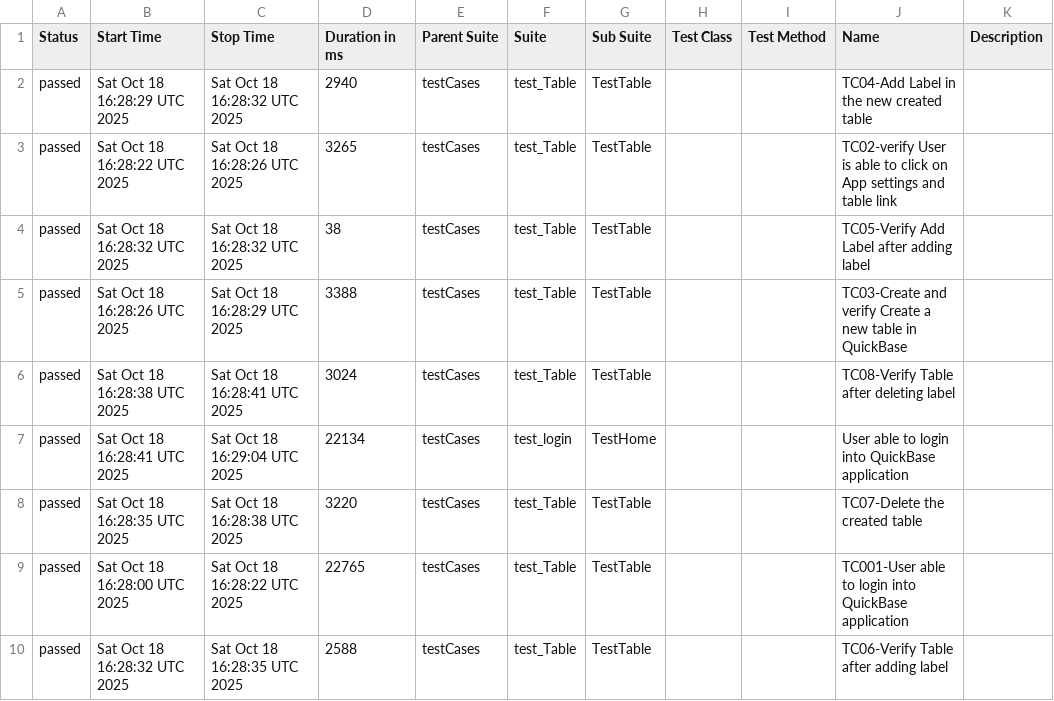
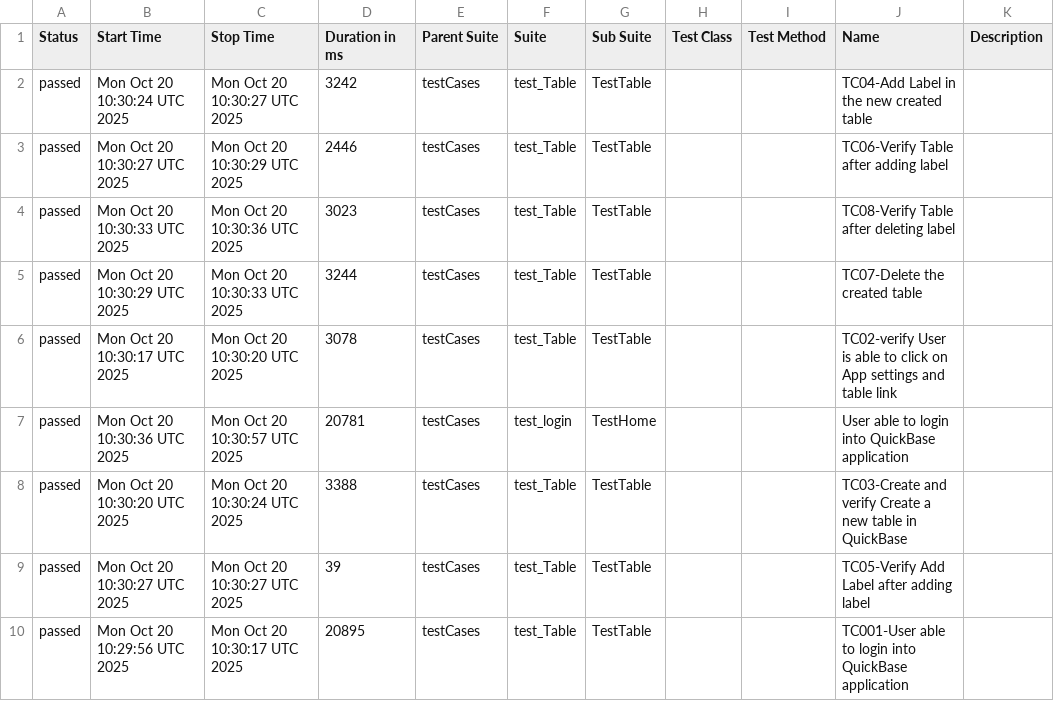
Before and after one commit to Aruna-gowda/quickBase, a CSV file: data/suites.csv, drawn as a sheet.

```diff
--- a/data/suites.csv
+++ b/data/suites.csv
@@ -1,10 +1,10 @@
 "Status","Start Time","Stop Time","Duration in ms","Parent Suite","Suite","Sub Suite","Test Class","Test Method","Name","Description"
-"passed","Sat Oct 18 16:28:29 UTC 2025","Sat Oct 18 16:28:32 UTC 2025","2940","testCases","test_Table","TestTable","","","TC04-Add Label in the new created table",""
-"passed","Sat Oct 18 16:28:22 UTC 2025","Sat Oct 18 16:28:26 UTC 2025","3265","testCases","test_Table","TestTable","","","TC02-verify User is able to click on App settings and table link",""
-"passed","Sat Oct 18 16:28:32 UTC 2025","Sat Oct 18 16:28:32 UTC 2025","38","testCases","test_Table","TestTable","","","TC05-Verify Add Label after adding label",""
-"passed","Sat Oct 18 16:28:26 UTC 2025","Sat Oct 18 16:28:29 UTC 2025","3388","testCases","test_Table","TestTable","","","TC03-Create and verify Create a new table in QuickBase",""
-"passed","Sat Oct 18 16:28:38 UTC 2025","Sat Oct 18 16:28:41 UTC 2025","3024","testCases","test_Table","TestTable","","","TC08-Verify Table after deleting label",""
-"passed","Sat Oct 18 16:28:41 UTC 2025","Sat Oct 18 16:29:04 UTC 2025","22134","testCases","test_login","TestHome","","","User able to login into QuickBase application",""
-"passed","Sat Oct 18 16:28:35 UTC 2025","Sat Oct 18 16:28:38 UTC 2025","3220","testCases","test_Table","TestTable","","","TC07-Delete the created table",""
-"passed","Sat Oct 18 16:28:00 UTC 2025","Sat Oct 18 16:28:22 UTC 2025","22765","testCases","test_Table","TestTable","","","TC001-User able to login into QuickBase application",""
-"passed","Sat Oct 18 16:28:32 UTC 2025","Sat Oct 18 16:28:35 UTC 2025","2588","testCases","test_Table","TestTable","","","TC06-Verify Table after adding label",""
+"passed","Mon Oct 20 10:30:24 UTC 2025","Mon Oct 20 10:30:27 UTC 2025","3242","testCases","test_Table","TestTable","","","TC04-Add Label in the new created table",""
+"passed","Mon Oct 20 10:30:27 UTC 2025","Mon Oct 20 10:30:29 UTC 2025","2446","testCases","test_Table","TestTable","","","TC06-Verify Table after adding label",""
+"passed","Mon Oct 20 10:30:33 UTC 2025","Mon Oct 20 10:30:36 UTC 2025","3023","testCases","test_Table","TestTable","","","TC08-Verify Table after deleting label",""
+"passed","Mon Oct 20 10:30:29 UTC 2025","Mon Oct 20 10:30:33 UTC 2025","3244","testCases","test_Table","TestTable","","","TC07-Delete the created table",""
+"passed","Mon Oct 20 10:30:17 UTC 2025","Mon Oct 20 10:30:20 UTC 2025","3078","testCases","test_Table","TestTable","","","TC02-verify User is able to click on App settings and table link",""
+"passed","Mon Oct 20 10:30:36 UTC 2025","Mon Oct 20 10:30:57 UTC 2025","20781","testCases","test_login","TestHome","","","User able to login into QuickBase application",""
+"passed","Mon Oct 20 10:30:20 UTC 2025","Mon Oct 20 10:30:24 UTC 2025","3388","testCases","test_Table","TestTable","","","TC03-Create and verify Create a new table in QuickBase",""
+"passed","Mon Oct 20 10:30:27 UTC 2025","Mon Oct 20 10:30:27 UTC 2025","39","testCases","test_Table","TestTable","","","TC05-Verify Add Label after adding label",""
+"passed","Mon Oct 20 10:29:56 UTC 2025","Mon Oct 20 10:30:17 UTC 2025","20895","testCases","test_Table","TestTable","","","TC001-User able to login into QuickBase application",""
```
Also changed, not shown: 31 other files.
